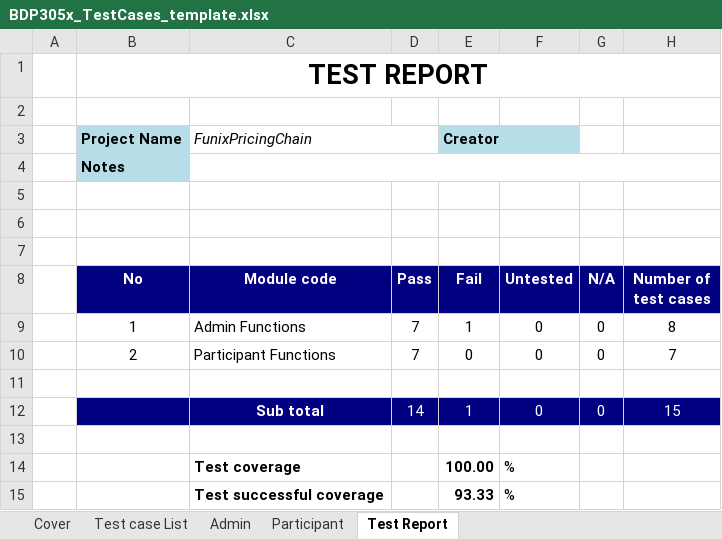
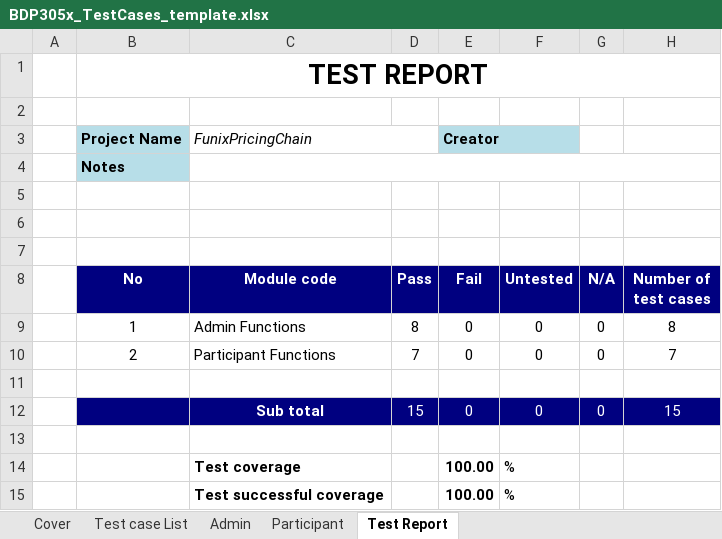
Before and after one commit to minhnt94/funix-pricing-chain, an Excel workbook: documents/BDP305x_TestCases_template.xlsx, sheet Test Report, drawn as a sheet; values as stored, in another font and other column widths than the file's, no borders; the diff names each change by its address in the sheet, - before the commit and + after, or states it on an @@ line.

Commit message:
feat: update test result

```diff
--- a/documents/BDP305x_TestCases_template.xlsx (sheet Test Report)
+++ b/documents/BDP305x_TestCases_template.xlsx (sheet Test Report)
-D9 (Pass): 7
+D9 (Pass): 8
-E9 (Fail): 1
+E9 (Fail): 0
-D12 (Pass): 14
+D12 (Pass): 15
-E12 (Fail): 1
+E12 (Fail): 0
-E15 (Fail): 93.33
+E15 (Fail): 100.00
```
Also changed, not shown: sheet Admin.
